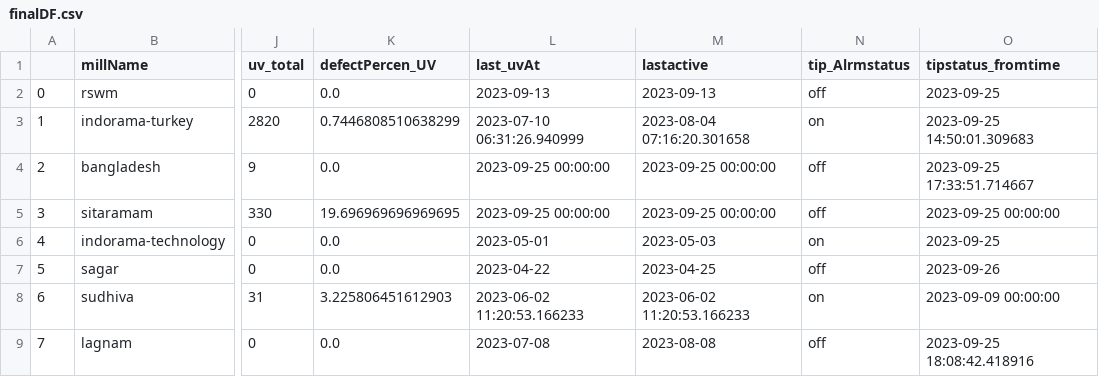
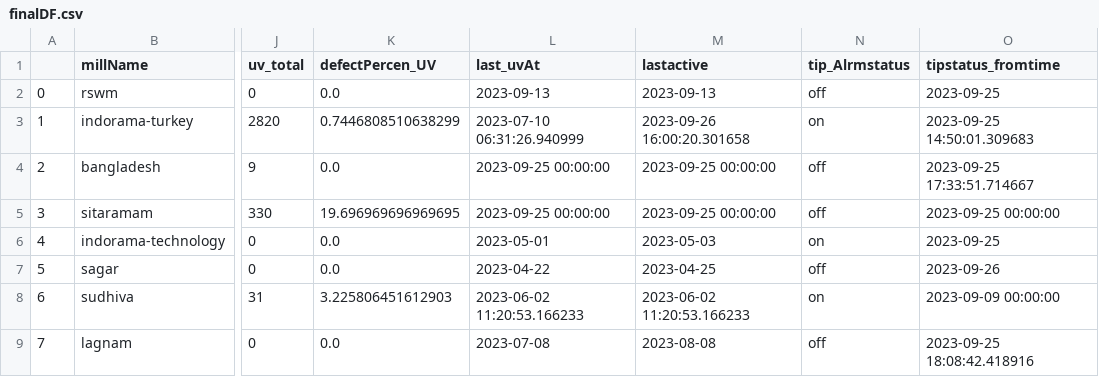
Before and after one commit to Nps-countai/firebase2dashBoard-test, a CSV file: finalDF.csv, drawn as a sheet; only a part is shown, gaps mark what is left out; the diff names each change by its address in the sheet, - before the commit and + after, or states it on an @@ line.

```diff
--- a/finalDF.csv
+++ b/finalDF.csv
-M3 (lastactive): 2023-08-04 07:16:20.301658
+M3 (lastactive): 2023-09-26 16:00:20.301658
```
Also changed, not shown: 1 other file.
